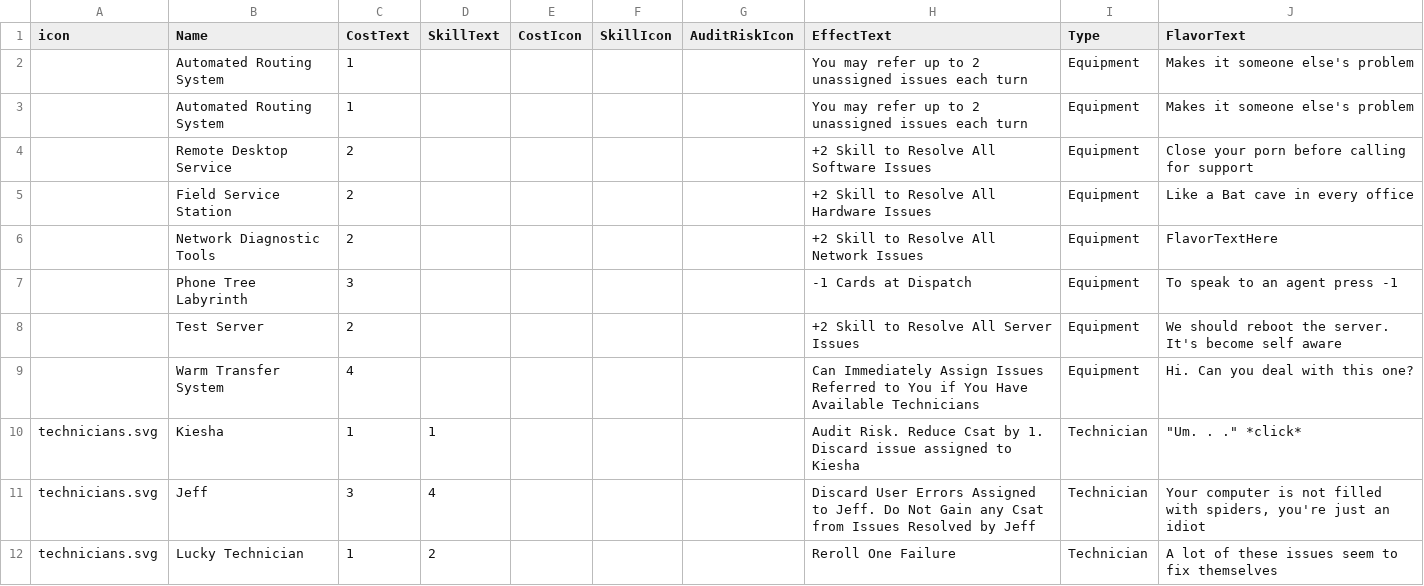
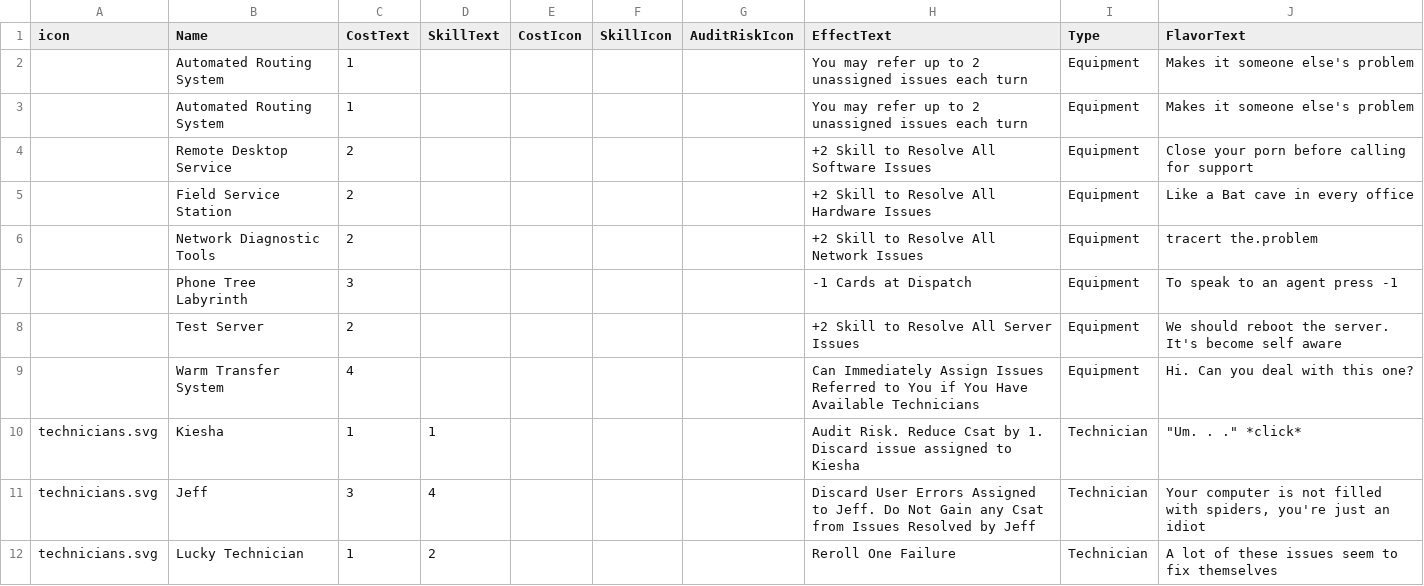
Before and after one commit to liam-middlebrook/user_error, a CSV file: asset_cards.csv, drawn as a sheet; only a part is shown; the diff covers the shown part only.

```diff
--- a/asset_cards.csv
+++ b/asset_cards.csv
@@ -5,3 +5,3 @@ icon,Name,CostText,SkillText,CostIcon,SkillIcon,AuditRiskIcon,EffectText,Type,Fl
 ,Field Service Station,2,,,,,+2 Skill to Resolve All Hardware Issues,Equipment,Like a Bat cave in every office
-,Network Diagnostic Tools,2,,,,,+2 Skill to Resolve All Network Issues,Equipment,FlavorTextHere
+,Network Diagnostic Tools,2,,,,,+2 Skill to Resolve All Network Issues,Equipment,tracert the.problem
 ,Phone Tree Labyrinth,3,,,,,-1 Cards at Dispatch,Equipment,To speak to an agent press -1
```
Also changed, not shown: 20 edited cells elsewhere in this file.
